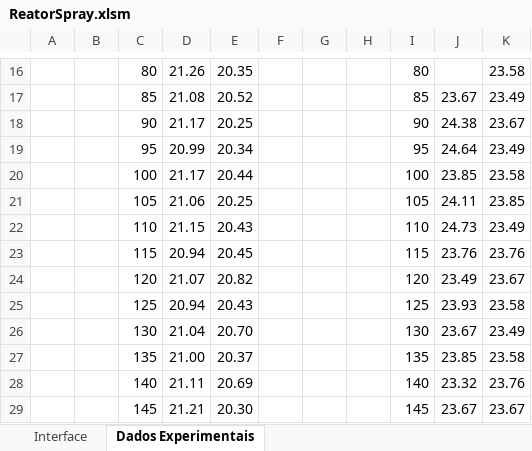
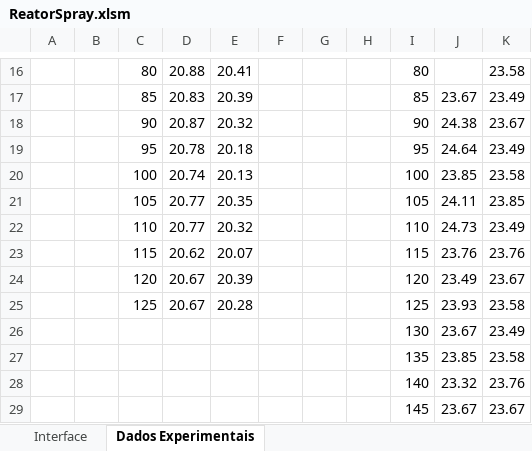
Before and after one commit to nanarolz/ArduinoProjects, an Excel workbook: ReactorController/ReatorSpray.xlsm, sheet Dados Experimentais, drawn as a sheet; only a part is shown, gaps mark what is left out; values as stored, in another font and other column widths than the file's, no borders; conditional formats not drawn; the diff covers the shown part only; the diff names each change by its address in the sheet, - before the commit and + after, or states it on an @@ line.

```diff
--- a/ReactorController/ReatorSpray.xlsm (sheet Dados Experimentais)
+++ b/ReactorController/ReatorSpray.xlsm (sheet Dados Experimentais)
-D16: 21.26
+D16: 20.88
-E16: 20.35
+E16: 20.41
-D17: 21.08
+D17: 20.83
-E17: 20.52
+E17: 20.39
-D18: 21.17
+D18: 20.87
-E18: 20.25
+E18: 20.32
-D19: 20.99
+D19: 20.78
-E19: 20.34
+E19: 20.18
-D20: 21.17
+D20: 20.74
-E20: 20.44
+E20: 20.13
-D21: 21.06
+D21: 20.77
-E21: 20.25
+E21: 20.35
-D22: 21.15
+D22: 20.77
-E22: 20.43
+E22: 20.32
-D23: 20.94
+D23: 20.62
-E23: 20.45
+E23: 20.07
-D24: 21.07
+D24: 20.67
-E24: 20.82
+E24: 20.39
-D25: 20.94
+D25: 20.67
-E25: 20.43
+E25: 20.28
-C26: 130
+C26: (empty)
-D26: 21.04
+D26: (empty)
-E26: 20.70
+E26: (empty)
-C27: 135
+C27: (empty)
-D27: 21.00
+D27: (empty)
-E27: 20.37
+E27: (empty)
-C28: 140
+C28: (empty)
-D28: 21.11
+D28: (empty)
-E28: 20.69
+E28: (empty)
-C29: 145
+C29: (empty)
-D29: 21.21
+D29: (empty)
-E29: 20.30
+E29: (empty)
```
Also changed, not shown: 35 edited cells elsewhere in this sheet, charts or pictures, 2 other files.
